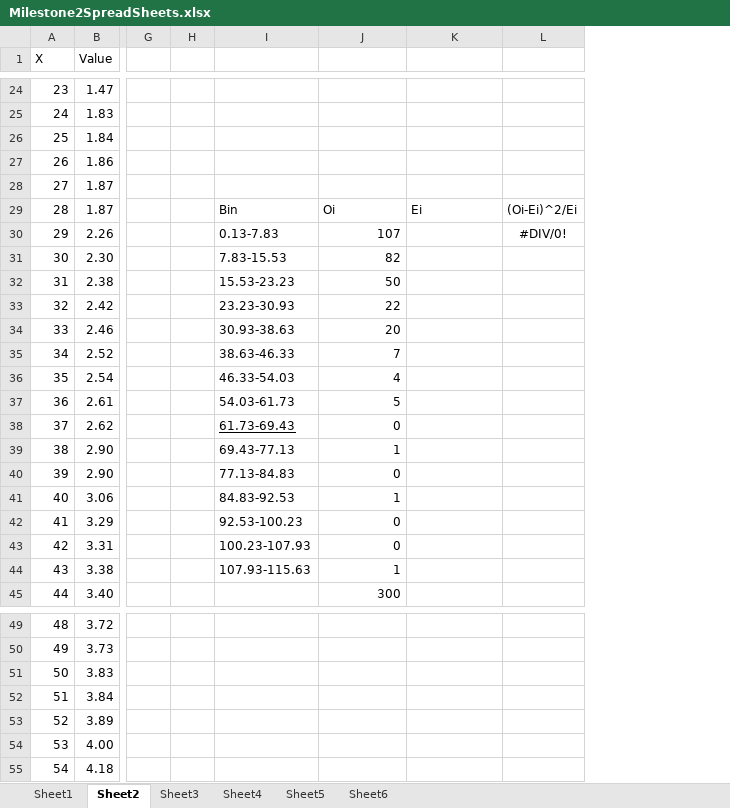
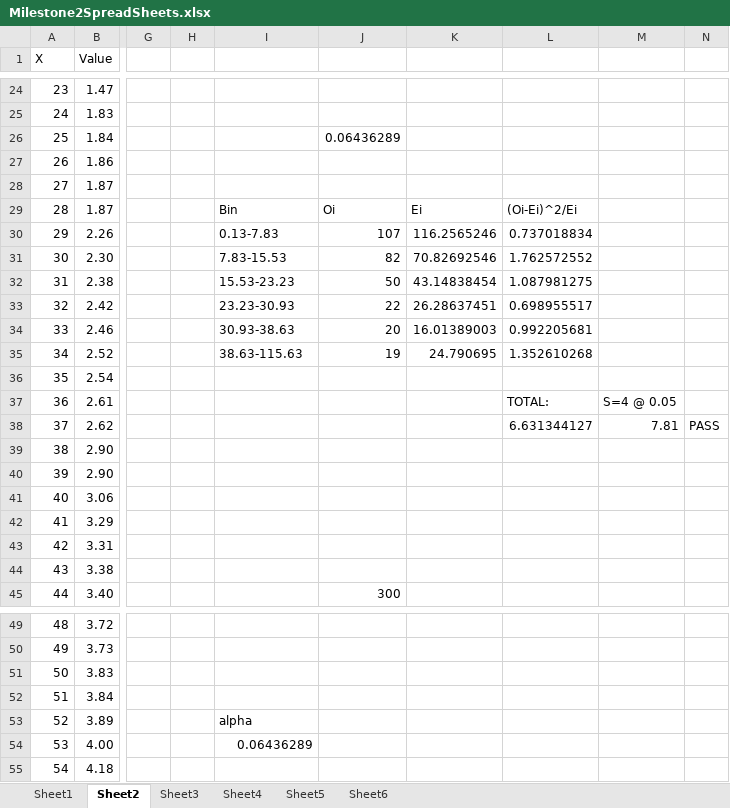
Before and after one commit to bearium/SYSC4005-Project, an Excel workbook: Milestone2SpreadSheets.xlsx, sheet Sheet2, drawn as a sheet; only a part is shown, gaps mark what is left out; values as stored, in another font and other column widths than the file's, no borders; charts and pictures not drawn; removed rows and columns are numbered as before the commit, all else as after; the diff names each change by its address in the sheet, - before the commit and + after, or states it on an @@ line.

```diff
--- a/Milestone2SpreadSheets.xlsx (sheet Sheet2)
+++ b/Milestone2SpreadSheets.xlsx (sheet Sheet2)
-column L, rows 29-30: (Oi-Ei)^2/Ei | #DIV/0!
+column L, rows 29-38: (Oi-Ei)^2/Ei | 0.737018834 | 1.762572552 | 1.087981275 | 0.698955517 | 0.992205681 | 1.352610268 |  | TOTAL: | 6.631344127
+column M, rows 37-38: S=4 @ 0.05 | 7.81
+column N, row 38: PASS
-J26: (empty)
+J26: 0.06436289
-K30: (empty)
+K30: 116.2565246
-K31: (empty)
+K31: 70.82692546
-K32: (empty)
+K32: 43.14838454
-K33: (empty)
+K33: 26.28637451
-K34: (empty)
+K34: 16.01389003
-I35: 38.63-46.33
+I35: 38.63-115.63
-J35: 7
+J35: 19
-K35: (empty)
+K35: 24.790695
-I36: 46.33-54.03
+I36: (empty)
-J36: 4
+J36: (empty)
-I37: 54.03-61.73
+I37: (empty)
-J37: 5
+J37: (empty)
-I38: 61.73-69.43
+I38: (empty)
-J38: 0
+J38: (empty)
-I39: 69.43-77.13
+I39: (empty)
-J39: 1
+J39: (empty)
-I40: 77.13-84.83
+I40: (empty)
-J40: 0
+J40: (empty)
-I41: 84.83-92.53
+I41: (empty)
-J41: 1
+J41: (empty)
-I42: 92.53-100.23
+I42: (empty)
-J42:J43: 0
+J42:J43: (empty)
-I43: 100.23-107.93
+I43: (empty)
-I44: 107.93-115.63
+I44: (empty)
-J44: 1
+J44: (empty)
-I53: (empty)
+I53: alpha
-I54: (empty)
+I54: 0.06436289
```
Also changed, not shown: sheet Sheet5, sheet Sheet4, sheet Sheet3, sheet Sheet1, sheet Sheet6, charts or pictures.
